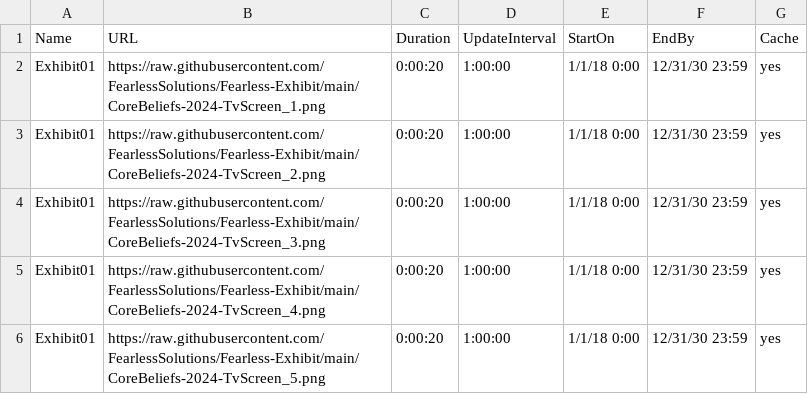
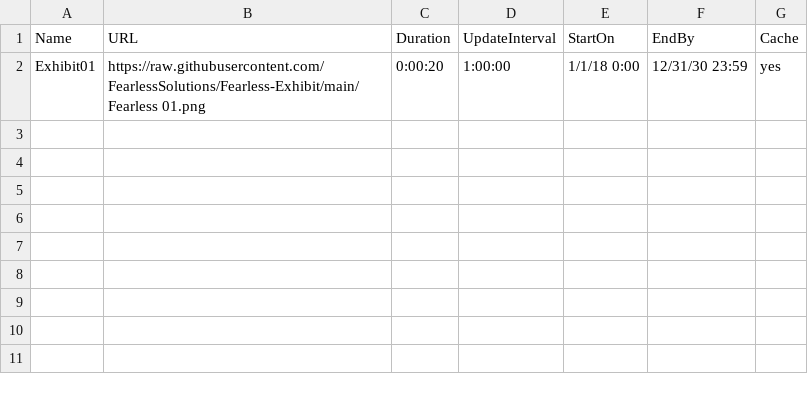
Before and after one commit to FearlessSolutions/Fearless-Exhibit, a CSV file: link.to.preferences.csv, drawn as a sheet.

Commit message:
Update link.to.preferences.csv

```diff
--- a/link.to.preferences.csv
+++ b/link.to.preferences.csv
@@ -1,6 +1,2 @@
 Name,URL,Duration,UpdateInterval,StartOn,EndBy,Cache
-Exhibit01,https://raw.githubusercontent.com/FearlessSolutions/Fearless-Exhibit/main/CoreBeliefs-2024-TvScreen_1.png,0:00:20,1:00:00,1/1/18 0:00,12/31/30 23:59,yes
-Exhibit01,https://raw.githubusercontent.com/FearlessSolutions/Fearless-Exhibit/main/CoreBeliefs-2024-TvScreen_2.png,0:00:20,1:00:00,1/1/18 0:00,12/31/30 23:59,yes
-Exhibit01,https://raw.githubusercontent.com/FearlessSolutions/Fearless-Exhibit/main/CoreBeliefs-2024-TvScreen_3.png,0:00:20,1:00:00,1/1/18 0:00,12/31/30 23:59,yes
-Exhibit01,https://raw.githubusercontent.com/FearlessSolutions/Fearless-Exhibit/main/CoreBeliefs-2024-TvScreen_4.png,0:00:20,1:00:00,1/1/18 0:00,12/31/30 23:59,yes
-Exhibit01,https://raw.githubusercontent.com/FearlessSolutions/Fearless-Exhibit/main/CoreBeliefs-2024-TvScreen_5.png,0:00:20,1:00:00,1/1/18 0:00,12/31/30 23:59,yes
+Exhibit01,https://raw.githubusercontent.com/FearlessSolutions/Fearless-Exhibit/main/Fearless 01.png,0:00:20,1:00:00,1/1/18 0:00,12/31/30 23:59,yes
```
